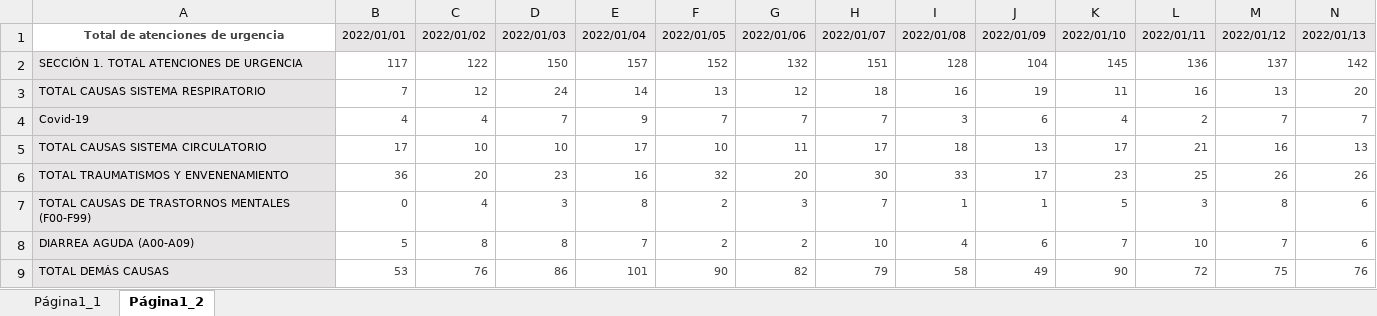
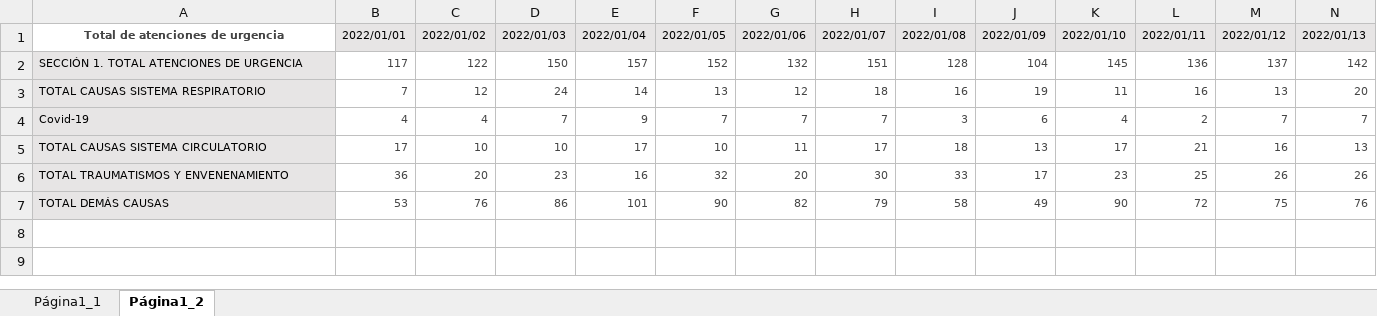
Before and after one commit to AnastasiaRebolledo/repositorio-de-prueba, an Excel workbook: Prueba/Urgencia2022.xlsx, sheet Página1_2, drawn as a sheet; only a part is shown; values as stored, in another font and other column widths than the file's, no borders; rows hold the shown columns only; the diff names each change by its address in the sheet, - before the commit and + after, or states it on an @@ line.

```diff
--- a/Prueba/Urgencia2022.xlsx (sheet Página1_2)
+++ b/Prueba/Urgencia2022.xlsx (sheet Página1_2)
-row 7: TOTAL CAUSAS DE TRASTORNOS MENTALES (F00-F99) | 0 | 4 | 3 | 8 | 2 | 3 | 7 | 1 | 1 | 5 | 3 | 8 | 6
-row 8: DIARREA AGUDA (A00-A09) | 5 | 8 | 8 | 7 | 2 | 2 | 10 | 4 | 6 | 7 | 10 | 7 | 6
```
Also changed, not shown: Prueba/Urgencia2019.xlsx, Prueba/Urgencia2020.xlsx, 1 other file.
